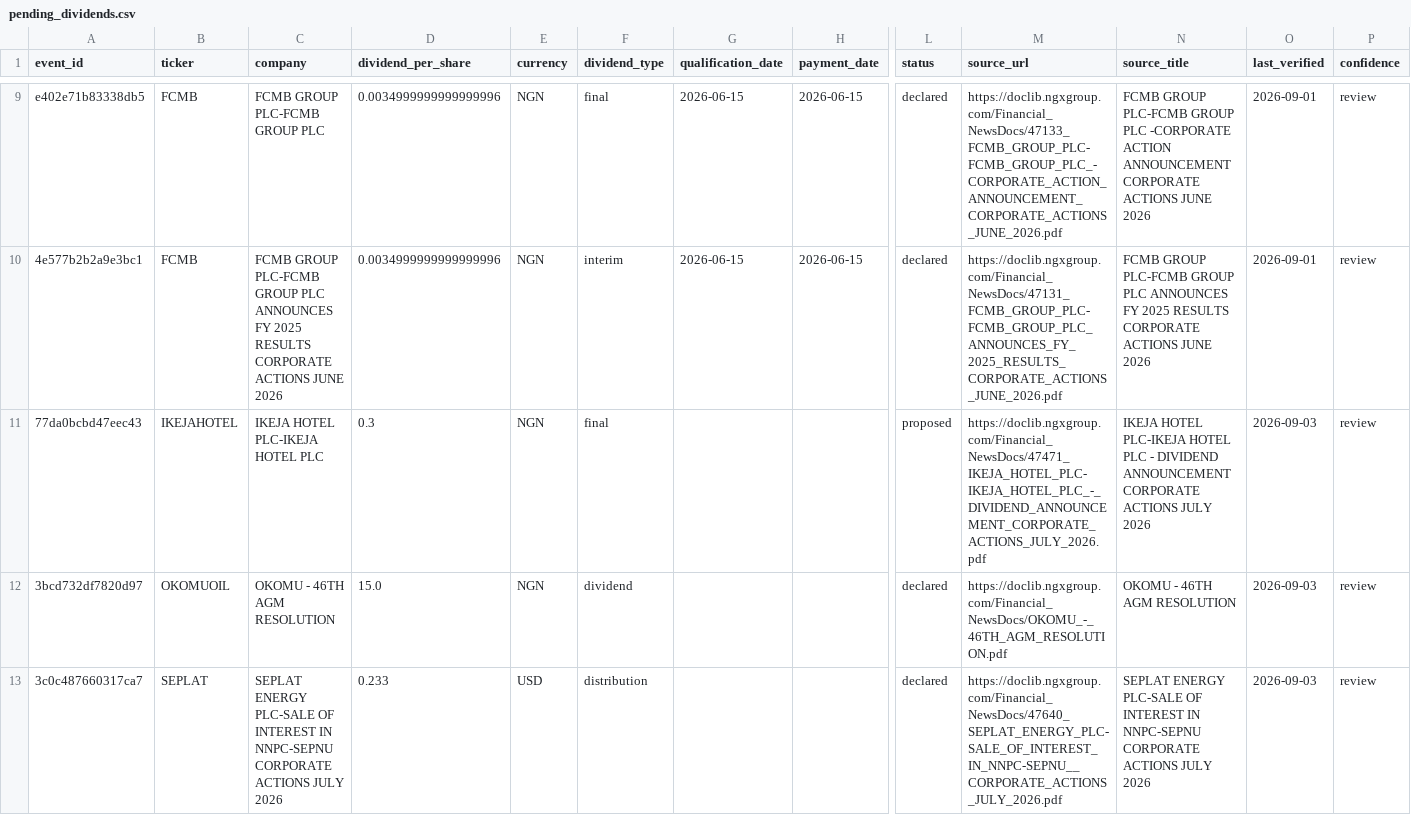
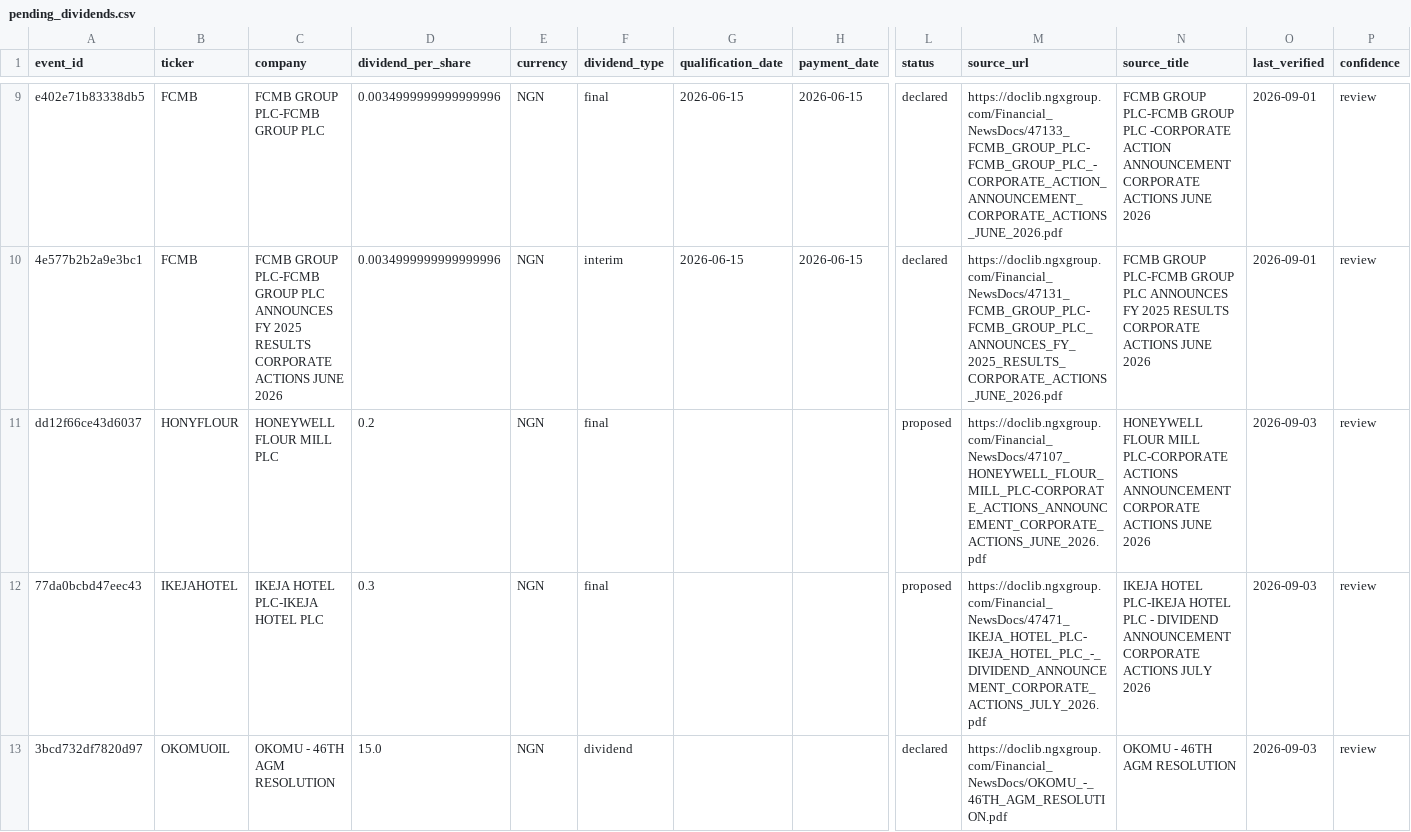
Before and after one commit to osargrrgrn/nairasheets-dividend-feed, a CSV file: docs/pending_dividends.csv, drawn as a sheet; only a part is shown, gaps mark what is left out; the shorter side is filled out with more unchanged rows; rows hold the shown columns only; the diff covers the shown part only; the diff names each change by its address in the sheet, - before the commit and + after, or states it on an @@ line.

```diff
--- a/docs/pending_dividends.csv
+++ b/docs/pending_dividends.csv
+row 11: dd12f66ce43d6037 | HONYFLOUR | HONEYWELL FLOUR MILL PLC | 0.2 | NGN | final |  |  | proposed | https://doclib.ngxgroup.com/Financial_NewsDocs/47107_HONEYWELL_FLOUR_MILL_PLC-CORPORATE_ACTIONS_ANNOUNCEMENT_CORPORATE_ACTIONS_JUNE_2026.pdf | HONEYWELL FLOUR MILL PLC-CORPORATE ACTIONS ANNOUNCEMENT CORPORATE ACTIONS JUNE 2026 | 2026-09-03 | review
```
Also changed, not shown: 4 edited cells elsewhere in this file, docs/dividends.csv, 4 other files.
